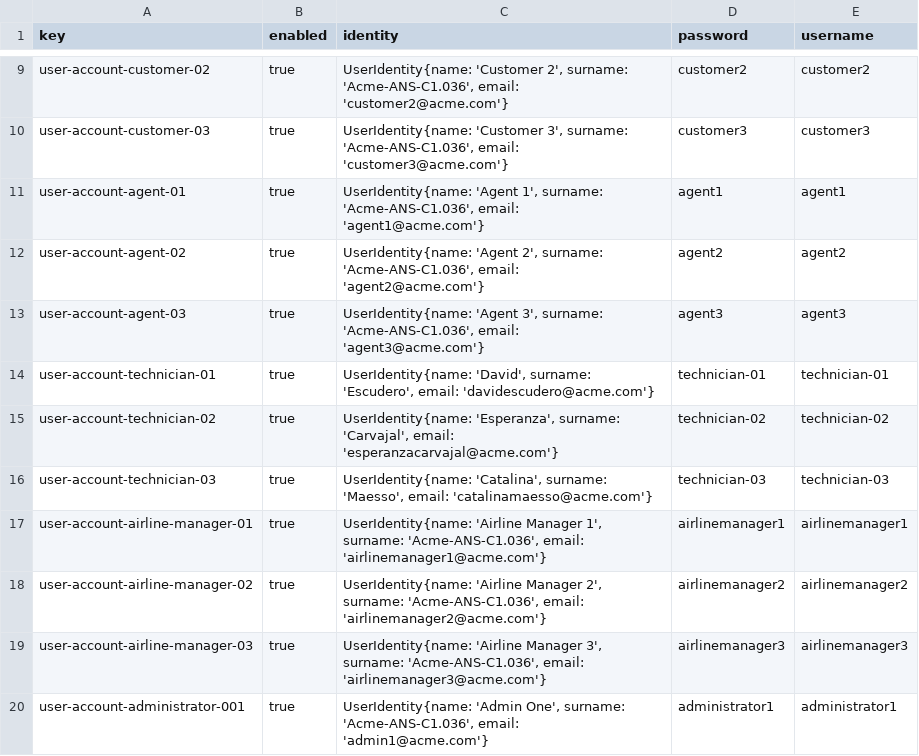
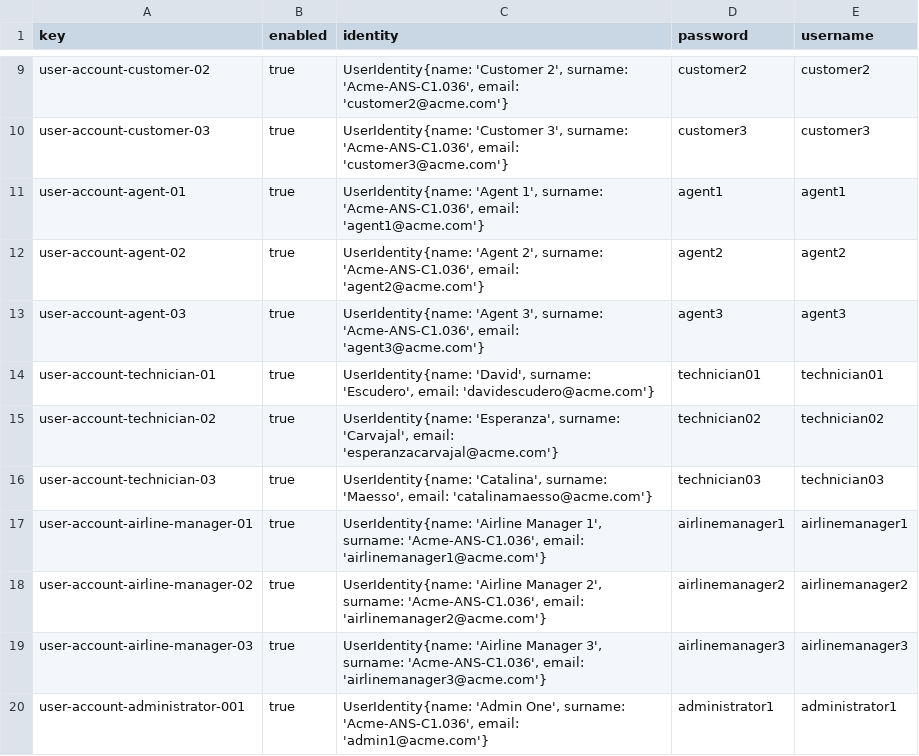
Before and after one commit to C1-036/Acme-ANS-D04, a CSV file: src/main/resources/WEB-INF/data/sample/user-account.csv, drawn as a sheet; only a part is shown, gaps mark what is left out.

Commit message:
Validador technician

```diff
--- a/src/main/resources/WEB-INF/data/sample/user-account.csv
+++ b/src/main/resources/WEB-INF/data/sample/user-account.csv
@@ -13,5 +13,5 @@ user-account-agent-02,true,"UserIdentity{name: 'Agent 2', surname: 'Acme-ANS-C1.
 user-account-agent-03,true,"UserIdentity{name: 'Agent 3', surname: 'Acme-ANS-C1.036', email: 'agent3@acme.com'}",agent3,agent3
-user-account-technician-01,true,"UserIdentity{name: 'David', surname: 'Escudero', email: 'davidescudero@acme.com'}",technician-01,technician-01
-user-account-technician-02,true,"UserIdentity{name: 'Esperanza', surname: 'Carvajal', email: 'esperanzacarvajal@acme.com'}",technician-02,technician-02
-user-account-technician-03,true,"UserIdentity{name: 'Catalina', surname: 'Maesso', email: 'catalinamaesso@acme.com'}",technician-03,technician-03
+user-account-technician-01,true,"UserIdentity{name: 'David', surname: 'Escudero', email: 'davidescudero@acme.com'}",technician01,technician01
+user-account-technician-02,true,"UserIdentity{name: 'Esperanza', surname: 'Carvajal', email: 'esperanzacarvajal@acme.com'}",technician02,technician02
+user-account-technician-03,true,"UserIdentity{name: 'Catalina', surname: 'Maesso', email: 'catalinamaesso@acme.com'}",technician03,technician03
 user-account-airline-manager-01,true,"UserIdentity{name: 'Airline Manager 1', surname: 'Acme-ANS-C1.036', email: 'airlinemanager1@acme.com'}",airlinemanager1,airlinemanager1
```
Also changed, not shown: src/main/resources/WEB-INF/data/sample/technician.csv, 4 other files.
